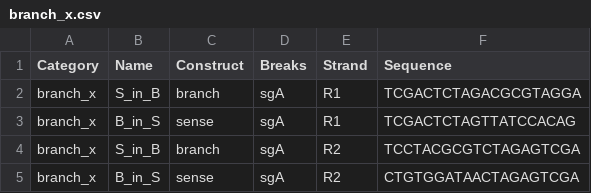
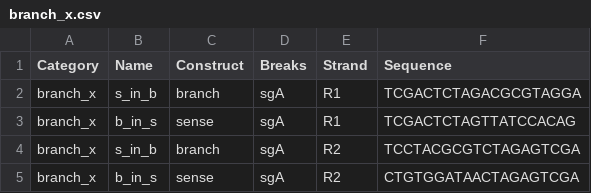
Before and after one commit to xph9876/RNA-mediated_DSB_repair, a CSV file: unknown_analysis/input/search/branch_x.csv, drawn as a sheet.

```diff
--- a/unknown_analysis/input/search/branch_x.csv
+++ b/unknown_analysis/input/search/branch_x.csv
@@ -1,5 +1,5 @@
 Category,Name,Construct,Breaks,Strand,Sequence
-branch_x,S_in_B,branch,sgA,R1,TCGACTCTAGACGCGTAGGA
-branch_x,B_in_S,sense,sgA,R1,TCGACTCTAGTTATCCACAG
-branch_x,S_in_B,branch,sgA,R2,TCCTACGCGTCTAGAGTCGA
-branch_x,B_in_S,sense,sgA,R2,CTGTGGATAACTAGAGTCGA
+branch_x,s_in_b,branch,sgA,R1,TCGACTCTAGACGCGTAGGA
+branch_x,b_in_s,sense,sgA,R1,TCGACTCTAGTTATCCACAG
+branch_x,s_in_b,branch,sgA,R2,TCCTACGCGTCTAGAGTCGA
+branch_x,b_in_s,sense,sgA,R2,CTGTGGATAACTAGAGTCGA
```
Also changed, not shown: unknown_analysis/input/search/antisense_x_2.csv, 33 other files.
